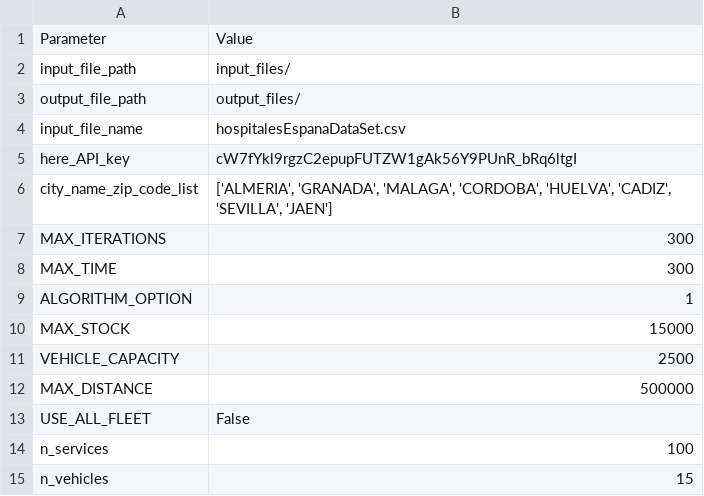
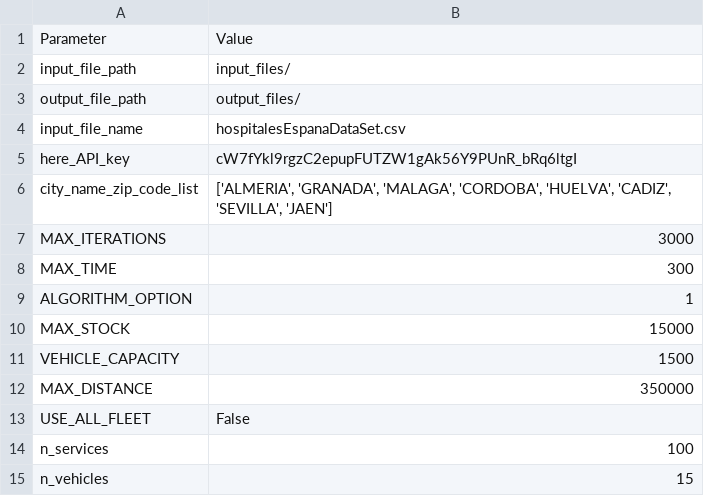
Before and after one commit to artuloda/cash-pickup-delivery, a CSV file: input_files/parameters.csv, drawn as a sheet.

Commit message:
Send Data. We have finished!!

```diff
--- a/input_files/parameters.csv
+++ b/input_files/parameters.csv
@@ -6,3 +6,3 @@ here_API_key;cW7fYkl9rgzC2epupFUTZW1gAk56Y9PUnR_bRq6ltgI
 city_name_zip_code_list;['ALMERIA', 'GRANADA', 'MALAGA', 'CORDOBA', 'HUELVA', 'CADIZ', 'SEVILLA', 'JAEN']
-MAX_ITERATIONS;300
+MAX_ITERATIONS;3000
 MAX_TIME;300
@@ -10,4 +10,4 @@ ALGORITHM_OPTION;1
 MAX_STOCK;15000
-VEHICLE_CAPACITY;2500
-MAX_DISTANCE;500000
+VEHICLE_CAPACITY;1500
+MAX_DISTANCE;350000
 USE_ALL_FLEET;False
```
Also changed, not shown: 18 other files.
